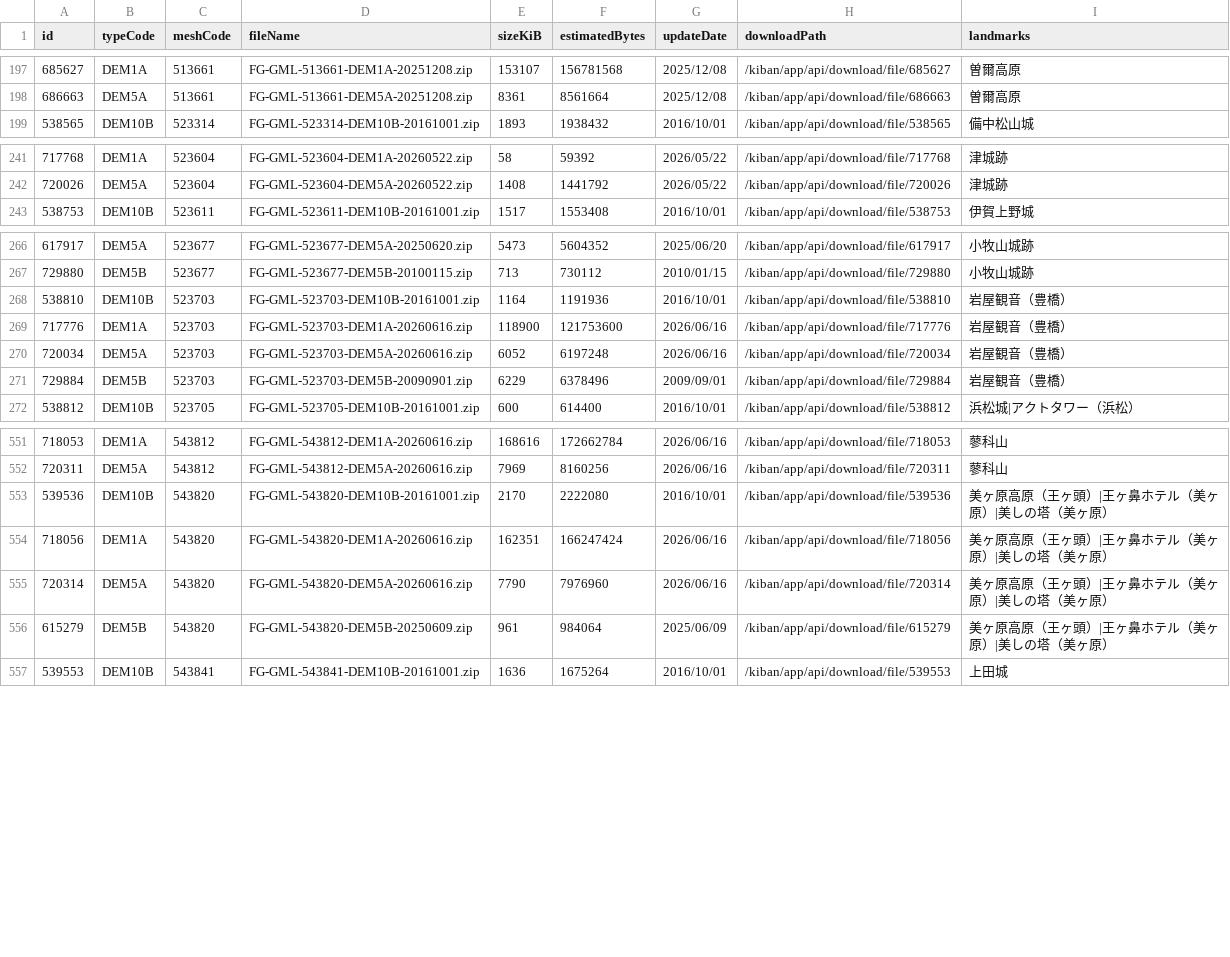
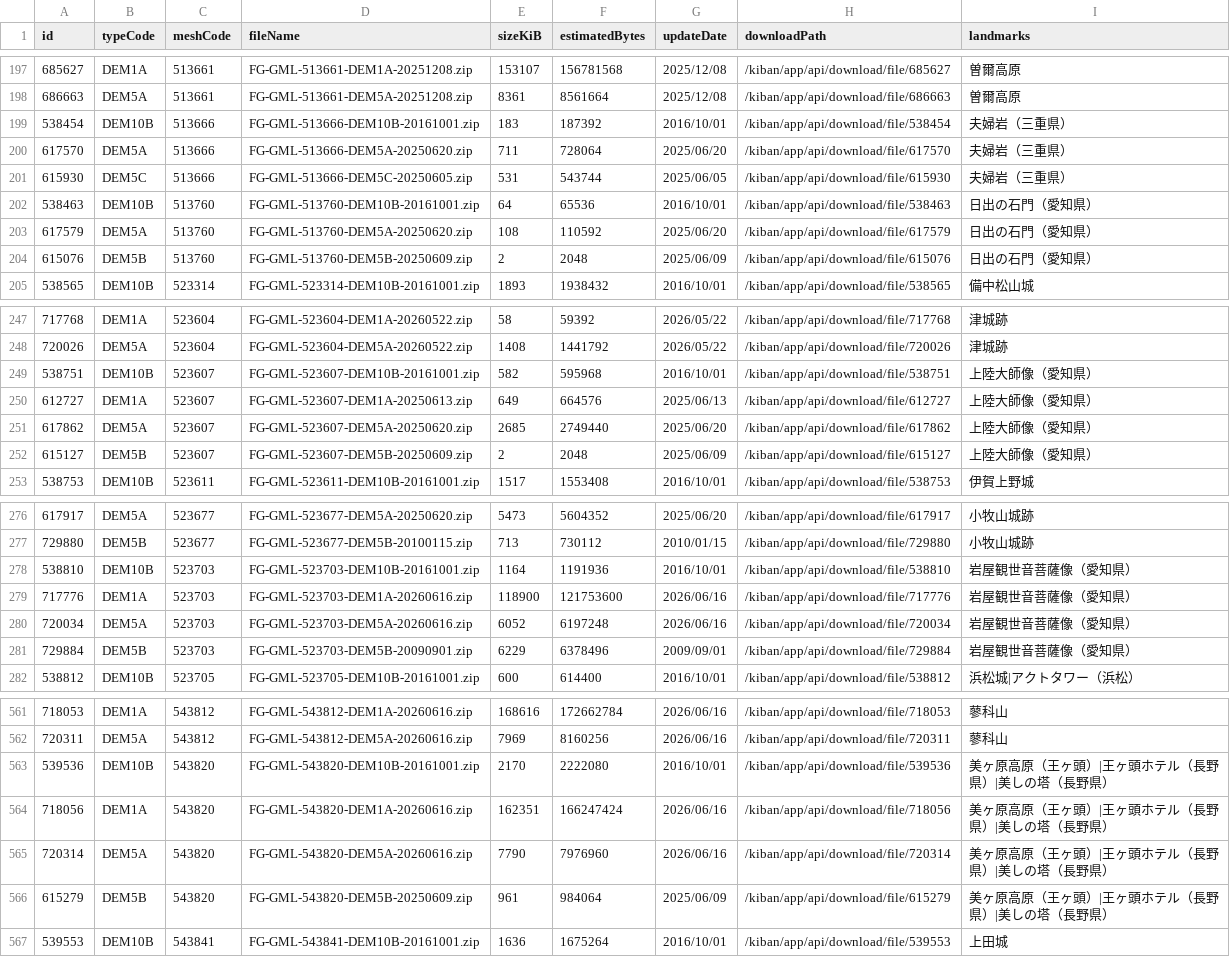
Before and after one commit to kosuge1004-byte/ksg-world-photo-planner, a CSV file: dem/gsi-landmark-dem-center-manifest.csv, drawn as a sheet; only a part is shown, gaps mark what is left out.

```diff
--- a/dem/gsi-landmark-dem-center-manifest.csv
+++ b/dem/gsi-landmark-dem-center-manifest.csv
@@ -198,2 +198,8 @@ id,typeCode,meshCode,fileName,sizeKiB,estimatedBytes,updateDate,downloadPath,lan
 686663,DEM5A,513661,FG-GML-513661-DEM5A-20251208.zip,8361,8561664,2025/12/08,/kiban/app/api/download/file/686663,曽爾高原
+538454,DEM10B,513666,FG-GML-513666-DEM10B-20161001.zip,183,187392,2016/10/01,/kiban/app/api/download/file/538454,夫婦岩（三重県）
+617570,DEM5A,513666,FG-GML-513666-DEM5A-20250620.zip,711,728064,2025/06/20,/kiban/app/api/download/file/617570,夫婦岩（三重県）
+615930,DEM5C,513666,FG-GML-513666-DEM5C-20250605.zip,531,543744,2025/06/05,/kiban/app/api/download/file/615930,夫婦岩（三重県）
+538463,DEM10B,513760,FG-GML-513760-DEM10B-20161001.zip,64,65536,2016/10/01,/kiban/app/api/download/file/538463,日出の石門（愛知県）
+617579,DEM5A,513760,FG-GML-513760-DEM5A-20250620.zip,108,110592,2025/06/20,/kiban/app/api/download/file/617579,日出の石門（愛知県）
+615076,DEM5B,513760,FG-GML-513760-DEM5B-20250609.zip,2,2048,2025/06/09,/kiban/app/api/download/file/615076,日出の石門（愛知県）
 538565,DEM10B,523314,FG-GML-523314-DEM10B-20161001.zip,1893,1938432,2016/10/01,/kiban/app/api/download/file/538565,備中松山城
@@ -242,2 +248,6 @@ id,typeCode,meshCode,fileName,sizeKiB,estimatedBytes,updateDate,downloadPath,lan
 720026,DEM5A,523604,FG-GML-523604-DEM5A-20260522.zip,1408,1441792,2026/05/22,/kiban/app/api/download/file/720026,津城跡
+538751,DEM10B,523607,FG-GML-523607-DEM10B-20161001.zip,582,595968,2016/10/01,/kiban/app/api/download/file/538751,上陸大師像（愛知県）
+612727,DEM1A,523607,FG-GML-523607-DEM1A-20250613.zip,649,664576,2025/06/13,/kiban/app/api/download/file/612727,上陸大師像（愛知県）
+617862,DEM5A,523607,FG-GML-523607-DEM5A-20250620.zip,2685,2749440,2025/06/20,/kiban/app/api/download/file/617862,上陸大師像（愛知県）
+615127,DEM5B,523607,FG-GML-523607-DEM5B-20250609.zip,2,2048,2025/06/09,/kiban/app/api/download/file/615127,上陸大師像（愛知県）
 538753,DEM10B,523611,FG-GML-523611-DEM10B-20161001.zip,1517,1553408,2016/10/01,/kiban/app/api/download/file/538753,伊賀上野城
@@ -267,6 +277,6 @@ id,typeCode,meshCode,fileName,sizeKiB,estimatedBytes,updateDate,downloadPath,lan
 729880,DEM5B,523677,FG-GML-523677-DEM5B-20100115.zip,713,730112,2010/01/15,/kiban/app/api/download/file/729880,小牧山城跡
-538810,DEM10B,523703,FG-GML-523703-DEM10B-20161001.zip,1164,1191936,2016/10/01,/kiban/app/api/download/file/538810,岩屋観音（豊橋）
-717776,DEM1A,523703,FG-GML-523703-DEM1A-20260616.zip,118900,121753600,2026/06/16,/kiban/app/api/download/file/717776,岩屋観音（豊橋）
-720034,DEM5A,523703,FG-GML-523703-DEM5A-20260616.zip,6052,6197248,2026/06/16,/kiban/app/api/download/file/720034,岩屋観音（豊橋）
-729884,DEM5B,523703,FG-GML-523703-DEM5B-20090901.zip,6229,6378496,2009/09/01,/kiban/app/api/download/file/729884,岩屋観音（豊橋）
+538810,DEM10B,523703,FG-GML-523703-DEM10B-20161001.zip,1164,1191936,2016/10/01,/kiban/app/api/download/file/538810,岩屋観世音菩薩像（愛知県）
+717776,DEM1A,523703,FG-GML-523703-DEM1A-20260616.zip,118900,121753600,2026/06/16,/kiban/app/api/download/file/717776,岩屋観世音菩薩像（愛知県）
+720034,DEM5A,523703,FG-GML-523703-DEM5A-20260616.zip,6052,6197248,2026/06/16,/kiban/app/api/download/file/720034,岩屋観世音菩薩像（愛知県）
+729884,DEM5B,523703,FG-GML-523703-DEM5B-20090901.zip,6229,6378496,2009/09/01,/kiban/app/api/download/file/729884,岩屋観世音菩薩像（愛知県）
 538812,DEM10B,523705,FG-GML-523705-DEM10B-20161001.zip,600,614400,2016/10/01,/kiban/app/api/download/file/538812,浜松城|アクトタワー（浜松）
@@ -552,6 +562,6 @@ id,typeCode,meshCode,fileName,sizeKiB,estimatedBytes,updateDate,downloadPath,lan
 720311,DEM5A,543812,FG-GML-543812-DEM5A-20260616.zip,7969,8160256,2026/06/16,/kiban/app/api/download/file/720311,蓼科山
-539536,DEM10B,543820,FG-GML-543820-DEM10B-20161001.zip,2170,2222080,2016/10/01,/kiban/app/api/download/file/539536,美ヶ原高原（王ヶ頭）|王ヶ鼻ホテル（美ヶ原）|美しの塔（美ヶ原）
-718056,DEM1A,543820,FG-GML-543820-DEM1A-20260616.zip,162351,166247424,2026/06/16,/kiban/app/api/download/file/718056,美ヶ原高原（王ヶ頭）|王ヶ鼻ホテル（美ヶ原）|美しの塔（美ヶ原）
-720314,DEM5A,543820,FG-GML-543820-DEM5A-20260616.zip,7790,7976960,2026/06/16,/kiban/app/api/download/file/720314,美ヶ原高原（王ヶ頭）|王ヶ鼻ホテル（美ヶ原）|美しの塔（美ヶ原）
-615279,DEM5B,543820,FG-GML-543820-DEM5B-20250609.zip,961,984064,2025/06/09,/kiban/app/api/download/file/615279,美ヶ原高原（王ヶ頭）|王ヶ鼻ホテル（美ヶ原）|美しの塔（美ヶ原）
+539536,DEM10B,543820,FG-GML-543820-DEM10B-20161001.zip,2170,2222080,2016/10/01,/kiban/app/api/download/file/539536,美ヶ原高原（王ヶ頭）|王ヶ頭ホテル（長野県）|美しの塔（長野県）
+718056,DEM1A,543820,FG-GML-543820-DEM1A-20260616.zip,162351,166247424,2026/06/16,/kiban/app/api/download/file/718056,美ヶ原高原（王ヶ頭）|王ヶ頭ホテル（長野県）|美しの塔（長野県）
+720314,DEM5A,543820,FG-GML-543820-DEM5A-20260616.zip,7790,7976960,2026/06/16,/kiban/app/api/download/file/720314,美ヶ原高原（王ヶ頭）|王ヶ頭ホテル（長野県）|美しの塔（長野県）
+615279,DEM5B,543820,FG-GML-543820-DEM5B-20250609.zip,961,984064,2025/06/09,/kiban/app/api/download/file/615279,美ヶ原高原（王ヶ頭）|王ヶ頭ホテル（長野県）|美しの塔（長野県）
 539553,DEM10B,543841,FG-GML-543841-DEM10B-20161001.zip,1636,1675264,2016/10/01,/kiban/app/api/download/file/539553,上田城
```
Also changed, not shown: dem/gsi-landmark-dem-3km-manifest.csv, 46 other files.
